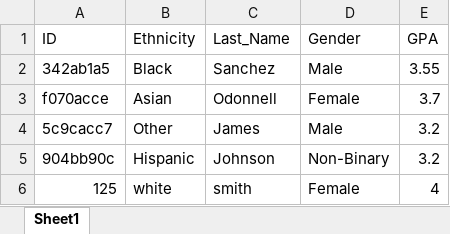
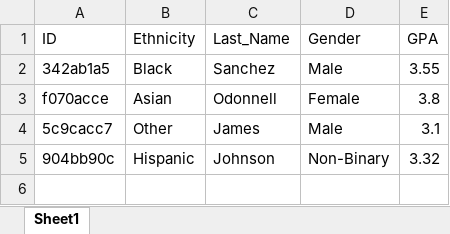
Before and after one commit to AlyssaRSchaefer/SusanDB, an Excel workbook: uploads/imported_data.xlsx, sheet Sheet1, drawn as a sheet; values as stored, in another font and other column widths than the file's, no borders; the diff names each change by its address in the sheet, - before the commit and + after, or states it on an @@ line.

```diff
--- a/uploads/imported_data.xlsx (sheet Sheet1)
+++ b/uploads/imported_data.xlsx (sheet Sheet1)
-E3 (GPA): 3.7
+E3 (GPA): 3.8
-E4 (GPA): 3.2
+E4 (GPA): 3.1
-E5 (GPA): 3.2
+E5 (GPA): 3.32
-row 6: 125 | white | smith | Female | 4
```
Also changed, not shown: 2 other files.
